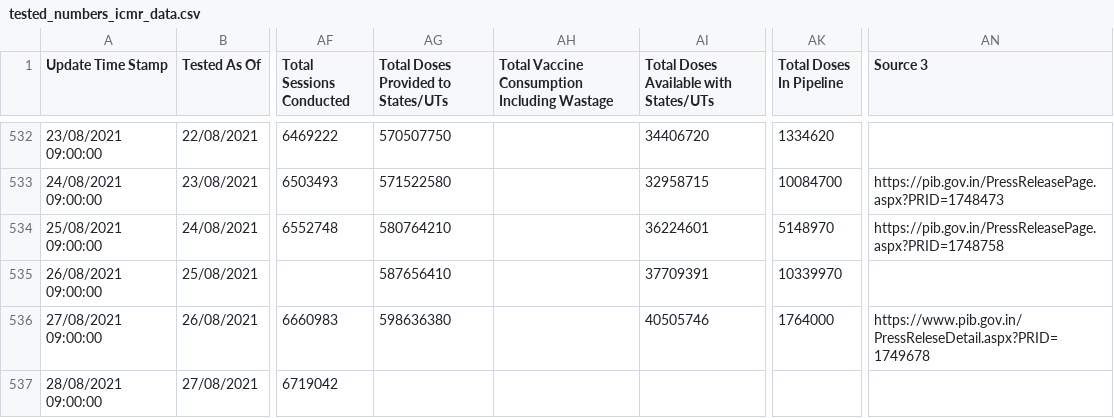
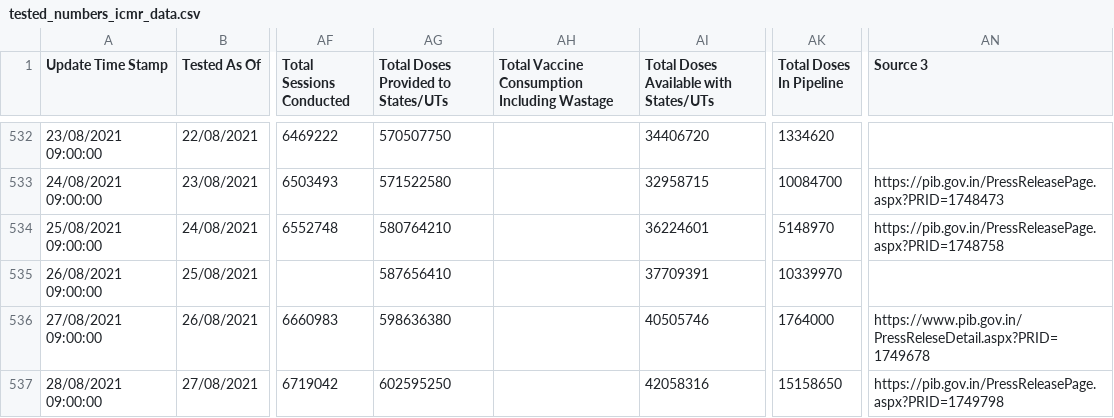
Before and after one commit to covid19india/data, a CSV file: csv/latest/tested_numbers_icmr_data.csv, drawn as a sheet; only a part is shown, gaps mark what is left out; the diff names each change by its address in the sheet, - before the commit and + after, or states it on an @@ line.

```diff
--- a/csv/latest/tested_numbers_icmr_data.csv
+++ b/csv/latest/tested_numbers_icmr_data.csv
-AG537: (empty)
+AG537: 602595250
-AI537: (empty)
+AI537: 42058316
-AK537 (Total Doses In Pipeline): (empty)
+AK537 (Total Doses In Pipeline): 15158650
-AN537 (Source 3): (empty)
+AN537 (Source 3): https://pib.gov.in/PressReleasePage.aspx?PRID=1749798
```
Also changed, not shown: csv/latest/district_wise.csv, csv/latest/state_wise.csv, 20 other files.
